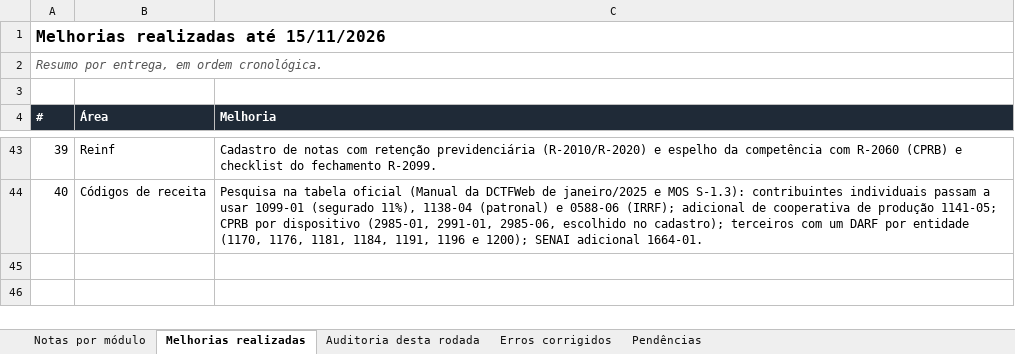
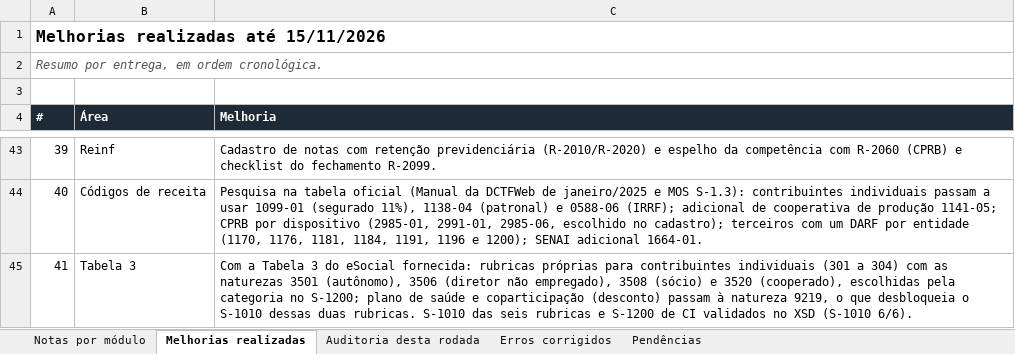
Before and after one commit to luizvazj-tech/ERP-EMPRESAS-NORMAIS, an Excel workbook: docs/FolhaPro_auditoria_e_notas_2026-11-15.xlsx, sheet Melhorias realizadas, drawn as a sheet; only a part is shown, gaps mark what is left out; values as stored, in another font and other column widths than the file's, no borders; the diff names each change by its address in the sheet, - before the commit and + after, or states it on an @@ line.

```diff
--- a/docs/FolhaPro_auditoria_e_notas_2026-11-15.xlsx (sheet Melhorias realizadas)
+++ b/docs/FolhaPro_auditoria_e_notas_2026-11-15.xlsx (sheet Melhorias realizadas)
+row 45: 41 | Tabela 3 | Com a Tabela 3 do eSocial fornecida: rubricas próprias para contribuintes individuais (301 a 304) com as naturezas 3501 (autônomo), 3506 (diretor não empregado), 3508 (sócio) e 3520 (cooperado), escolhidas pela categoria no S-1200; plano de saúde e coparticipação (desconto) passam à natureza 9219, o que desbloqueia o S-1010 dessas duas rubricas. S-1010 das seis rubricas e S-1200 de CI validados no XSD (S-1010 6/6).
```
Also changed, not shown: sheet Pendências, sheet Notas por módulo, sheet Auditoria desta rodada, 6 other files.
